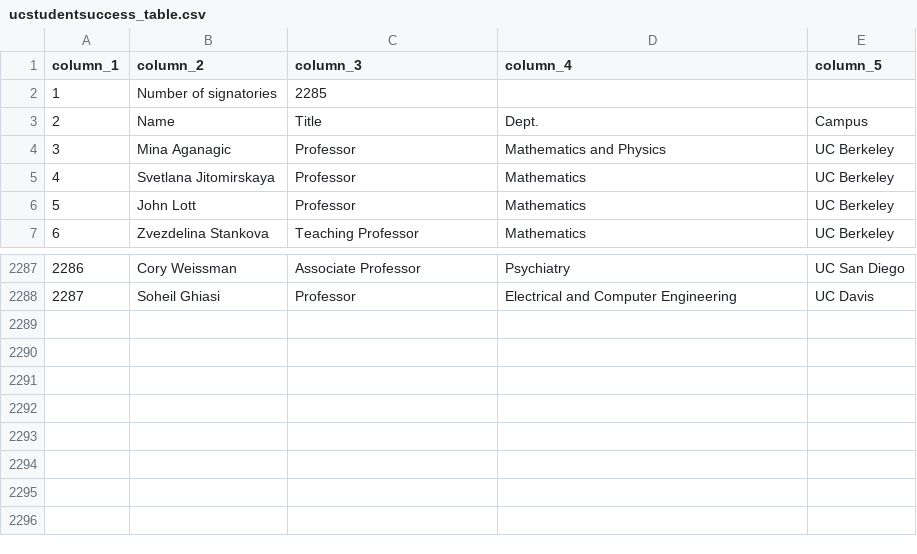
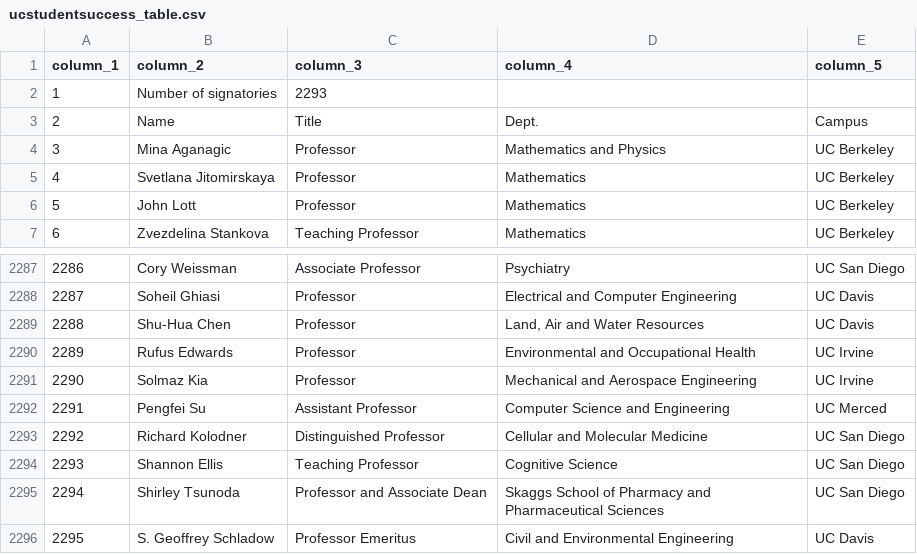
Before and after one commit to Hart-Hornor-Jones/signatory-analyzer, a CSV file: signatures/ucstudentsuccess_table.csv, drawn as a sheet; only a part is shown, gaps mark what is left out.

Commit message:
Update data 2026-07-01 15:59

```diff
--- a/signatures/ucstudentsuccess_table.csv
+++ b/signatures/ucstudentsuccess_table.csv
@@ -1,3 +1,3 @@
 column_1,column_2,column_3,column_4,column_5
-1,Number of signatories,2285,,
+1,Number of signatories,2293,,
 2,Name,Title,Dept.,Campus
@@ -2288 +2288,9 @@
 2287,Soheil Ghiasi,Professor,Electrical and Computer Engineering,UC Davis
+2288,Shu-Hua Chen,Professor,"Land, Air and Water Resources",UC Davis
+2289,Rufus Edwards,Professor,Environmental and Occupational Health,UC Irvine
+2290,Solmaz Kia,Professor,Mechanical and Aerospace Engineering,UC Irvine
+2291,Pengfei Su,Assistant Professor,Computer Science and Engineering,UC Merced
+2292,Richard Kolodner,Distinguished Professor,Cellular and Molecular Medicine,UC San Diego
+2293,Shannon Ellis,Teaching Professor,Cognitive Science,UC San Diego
+2294,Shirley Tsunoda,Professor and Associate Dean,Skaggs School of Pharmacy and Pharmaceutical Sciences,UC San Diego
+2295,S. Geoffrey Schladow,Professor Emeritus,Civil and Environmental Engineering,UC Davis
```
Also changed, not shown: signatures/socscihum_table.csv, 6 other files.
